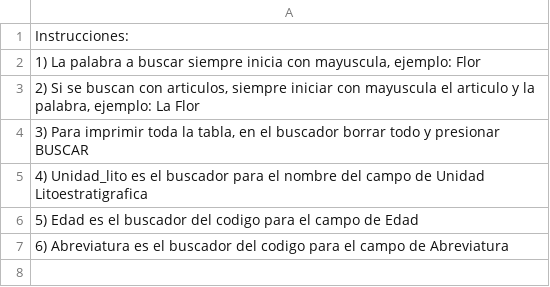
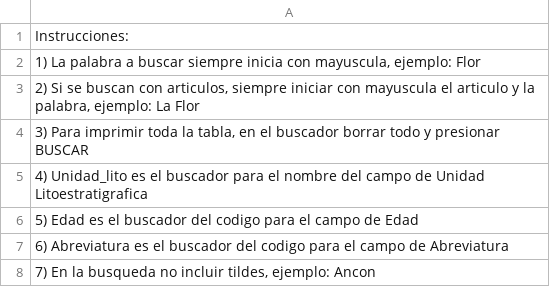
Before and after one commit to ginfo-iige/informacion, a CSV file: Instrucciones1.csv, drawn as a sheet; the diff names each change by its address in the sheet, - before the commit and + after, or states it on an @@ line.

Commit message:
Add files via upload

```diff
--- a/Instrucciones1.csv
+++ b/Instrucciones1.csv
+row 8: 7) En la busqueda no incluir tildes, ejemplo: Ancon
```
